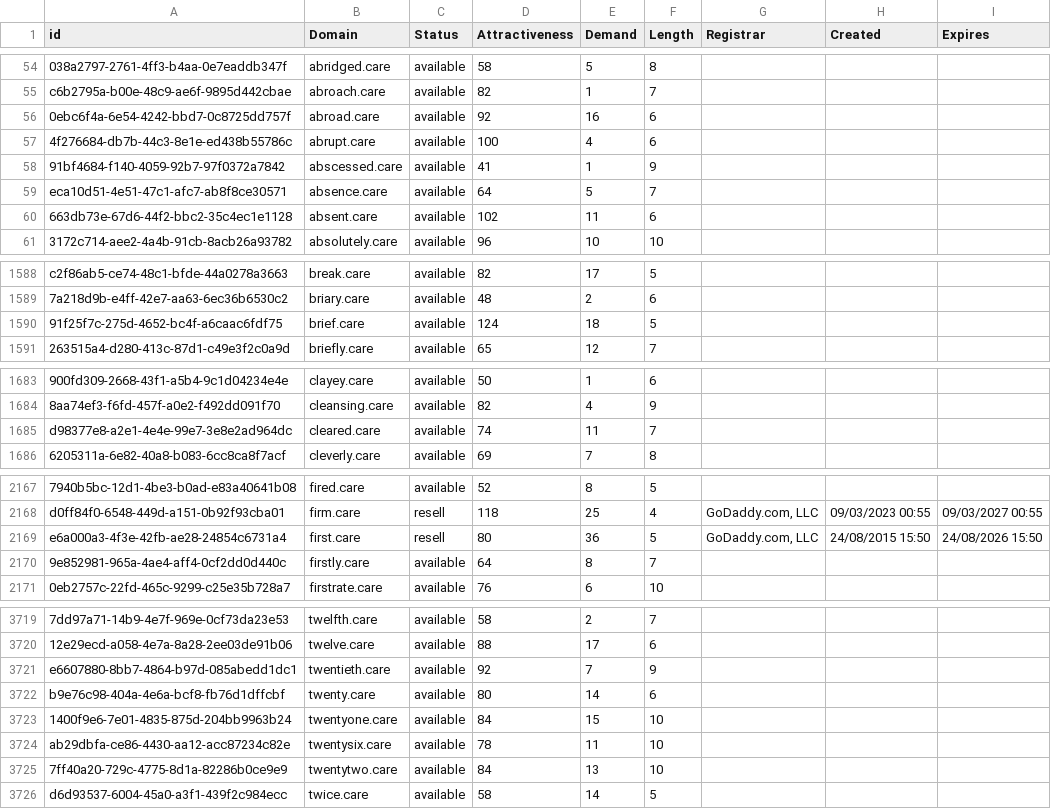
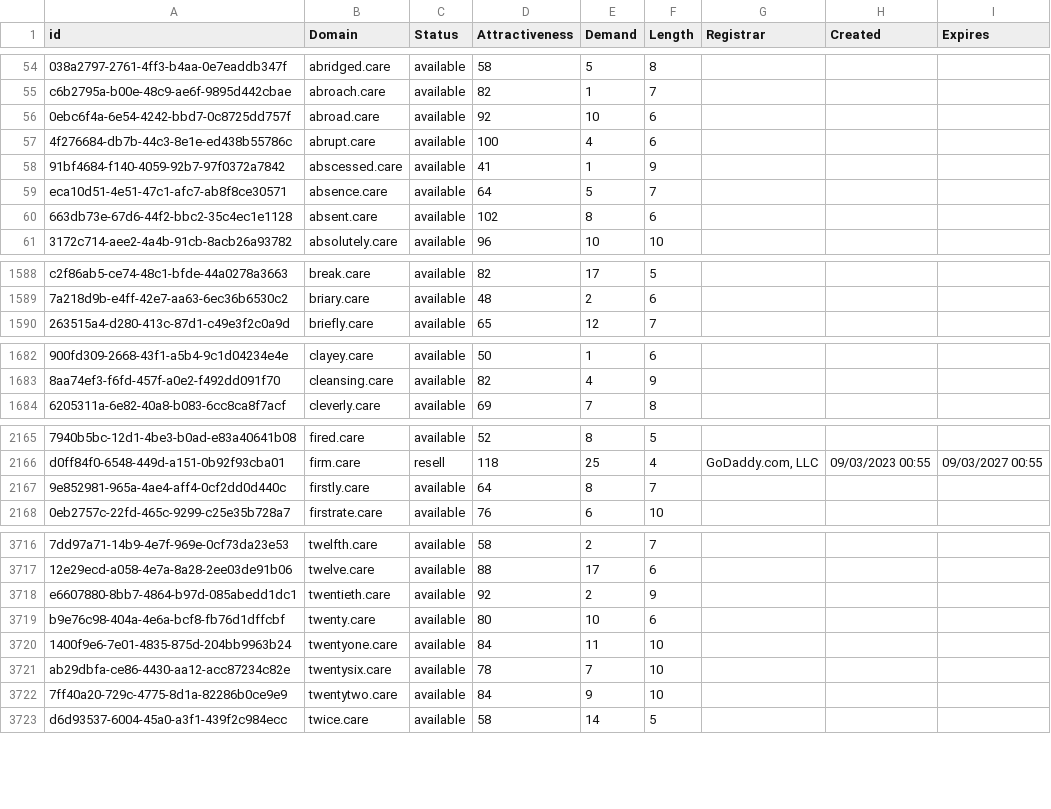
Before and after one commit to UniqueDomains/care-oneword-domains, a CSV file: care.csv, drawn as a sheet; only a part is shown, gaps mark what is left out; removed rows and columns are numbered as before the commit, all else as after; the diff covers the shown part only; the diff names each change by its address in the sheet, - before the commit and + after, or states it on an @@ line.

Commit message:
Domains update

```diff
--- a/care.csv
+++ b/care.csv
-E56 (Demand): 16
+E56 (Demand): 10
-E60 (Demand): 11
+E60 (Demand): 8
-row 1590: 91f25f7c-275d-4652-bc4f-a6caac6fdf75 | brief.care | available | 124 | 18 | 5
-row 1685: d98377e8-a2e1-4e4e-99e7-3e8e2ad964dc | cleared.care | available | 74 | 11 | 7
-row 2169: e6a000a3-4f3e-42fb-ae28-24854c6731a4 | first.care | resell | 80 | 36 | 5 | GoDaddy.com, LLC | 24/08/2015 15:50 | 24/08/2026 15:50
-E3718 (Demand): 7
+E3718 (Demand): 2
-E3719 (Demand): 14
+E3719 (Demand): 10
-E3720 (Demand): 15
+E3720 (Demand): 11
-E3721 (Demand): 11
+E3721 (Demand): 7
-E3722 (Demand): 13
+E3722 (Demand): 9
```
Also changed, not shown: 23 edited cells elsewhere in this file, 2 other files.
